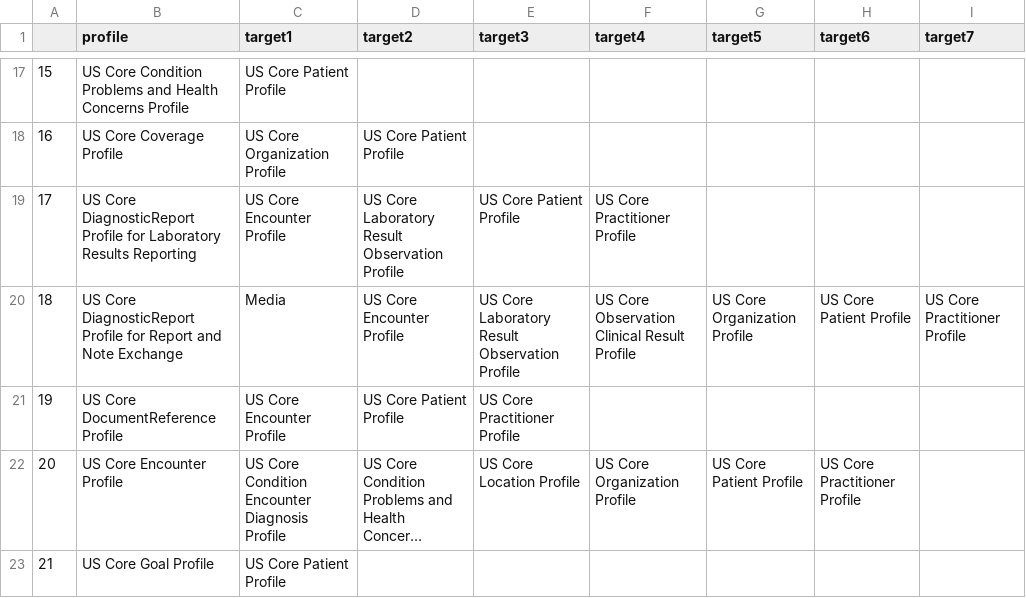
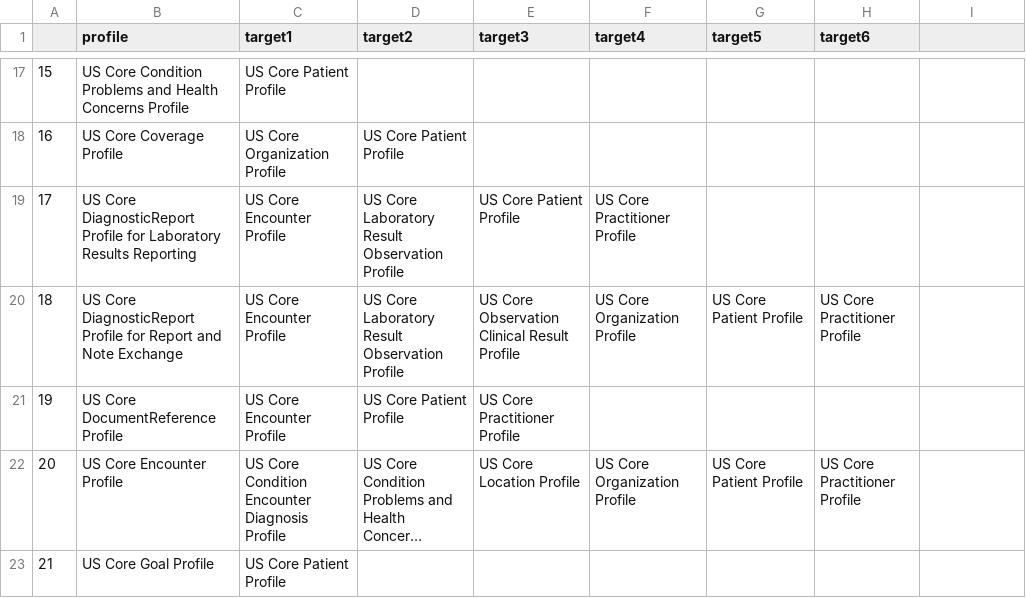
Before and after one commit to HL7/US-Core, a CSV file: input/data/ms_refs.csv, drawn as a sheet; only a part is shown, gaps mark what is left out; long unchanged cells end in …; the diff names each change by its address in the sheet, - before the commit and + after, or states it on an @@ line.

Commit message:
update change log and must support table content

```diff
--- a/input/data/ms_refs.csv
+++ b/input/data/ms_refs.csv
-I1: target7
+I1: (empty)
-C20 (target1): Media
+C20 (target1): US Core Encounter Profile
-D20 (target2): US Core Encounter Profile
+D20 (target2): US Core Laboratory Result Observation Profile
-E20 (target3): US Core Laboratory Result Observation Profile
+E20 (target3): US Core Observation Clinical Result Profile
-F20 (target4): US Core Observation Clinical Result Profile
+F20 (target4): US Core Organization Profile
-G20 (target5): US Core Organization Profile
+G20 (target5): US Core Patient Profile
-H20 (target6): US Core Patient Profile
+H20 (target6): US Core Practitioner Profile
-I20: US Core Practitioner Profile
+I20: (empty)
```
Also changed, not shown: input/data/additional-uscdi-requirements.csv, 1 other file.
